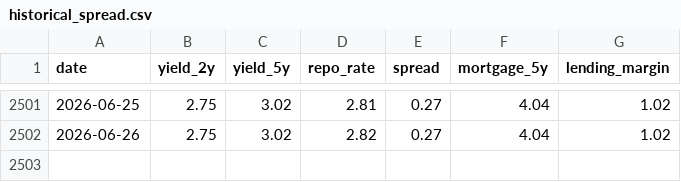
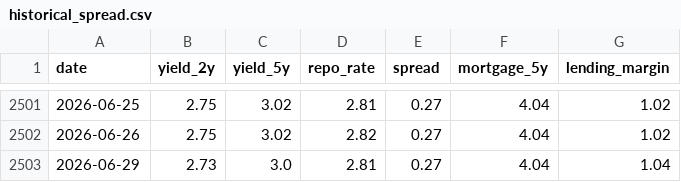
Before and after one commit to rnparker/Gemini-Sandbox, a CSV file: docs/historical_spread.csv, drawn as a sheet; only a part is shown, gaps mark what is left out; the diff names each change by its address in the sheet, - before the commit and + after, or states it on an @@ line.

```diff
--- a/docs/historical_spread.csv
+++ b/docs/historical_spread.csv
+row 2503: 2026-06-29 | 2.73 | 3.0 | 2.81 | 0.27 | 4.04 | 1.04
```
Also changed, not shown: 2 other files.
